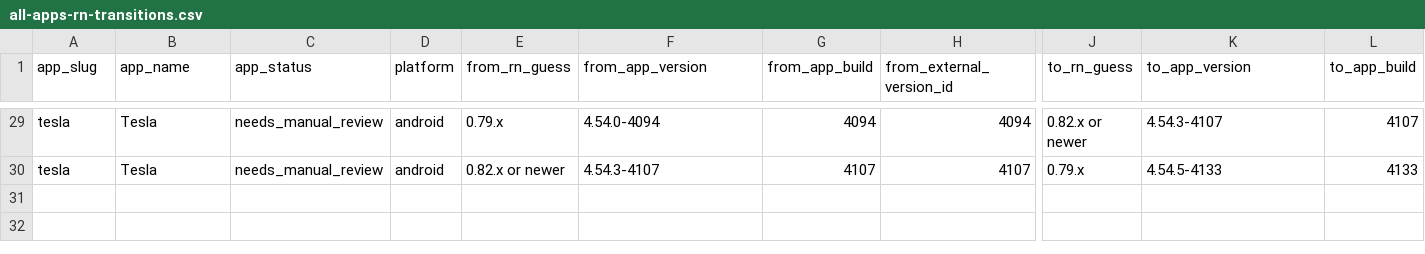
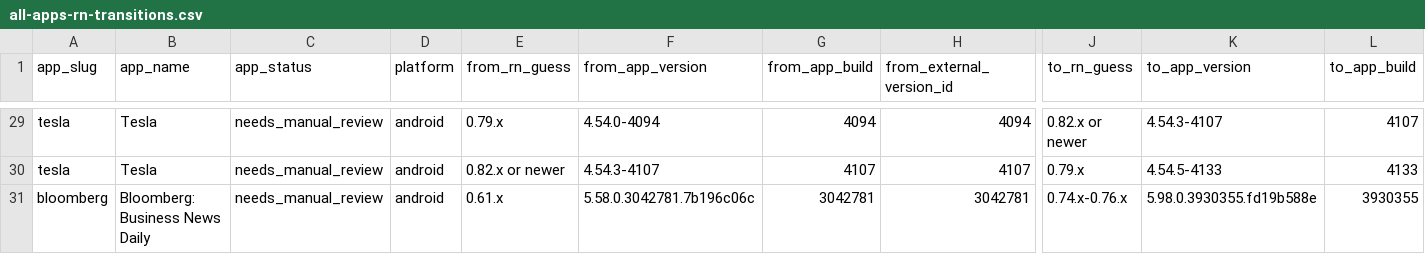
Before and after one commit to wowlocal/rn, a CSV file: reports/all-apps-rn-transitions.csv, drawn as a sheet; only a part is shown, gaps mark what is left out; rows hold the shown columns only; the diff names each change by its address in the sheet, - before the commit and + after, or states it on an @@ line.

```diff
--- a/reports/all-apps-rn-transitions.csv
+++ b/reports/all-apps-rn-transitions.csv
+row 31: bloomberg | Bloomberg: Business News Daily | needs_manual_review | android | 0.61.x | 5.58.0.3042781.7b196c06c | 3042781 | 3042781 | 0.74.x-0.76.x | 5.98.0.3930355.fd19b588e | 3930355
```
Also changed, not shown: reports/all-apps-rn-timeline.csv, 12 other files.
